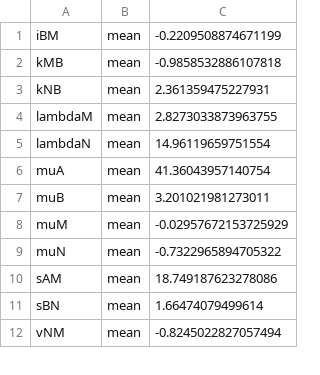
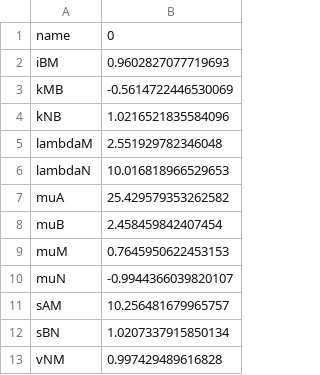
Before and after one commit to chaolinhan/MSc_Project, a CSV file: pyABC_study/outSummary.csv, drawn as a sheet; only a part is shown; removed rows and columns are numbered as before the commit, all else as after; the diff covers the shown part only; the diff names each change by its address in the sheet, - before the commit and + after, or states it on an @@ line.

```diff
--- a/pyABC_study/outSummary.csv
+++ b/pyABC_study/outSummary.csv
-column B, rows 1-12: all mean
-column C, rows 1-12: -0.2209508874671199 | -0.9858532886107818 | 2.361359475227931 | 2.8273033873963755 | 14.96119659751554 | 41.36043957140754 | 3.201021981273011 | -0.02957672153725929 | -0.7322965894705322 | 18.749187623278086 | 1.66474079499614 | -0.8245022827057494
+column B, rows 2-13: 0.9602827077719693 | -0.5614722446530069 | 1.0216521835584096 | 2.551929782346048 | 10.016818966529653 | 25.429579353262582 | 2.458459842407454 | 0.7645950622453153 | -0.9944366039820107 | 10.256481679965757 | 1.0207337915850134 | 0.997429489616828
+row 1: name | 0
```
Also changed, not shown: 24 removed rows elsewhere in this file, 11 other files.
